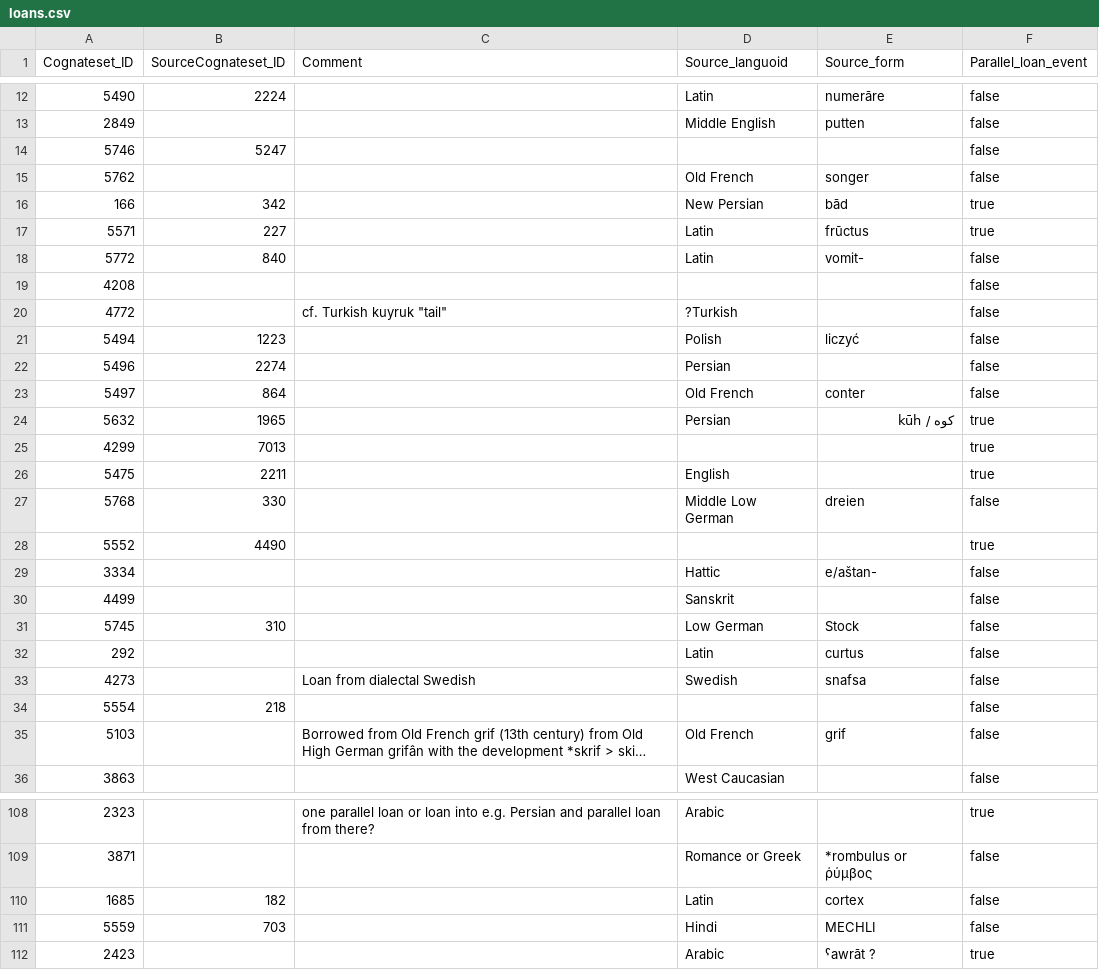
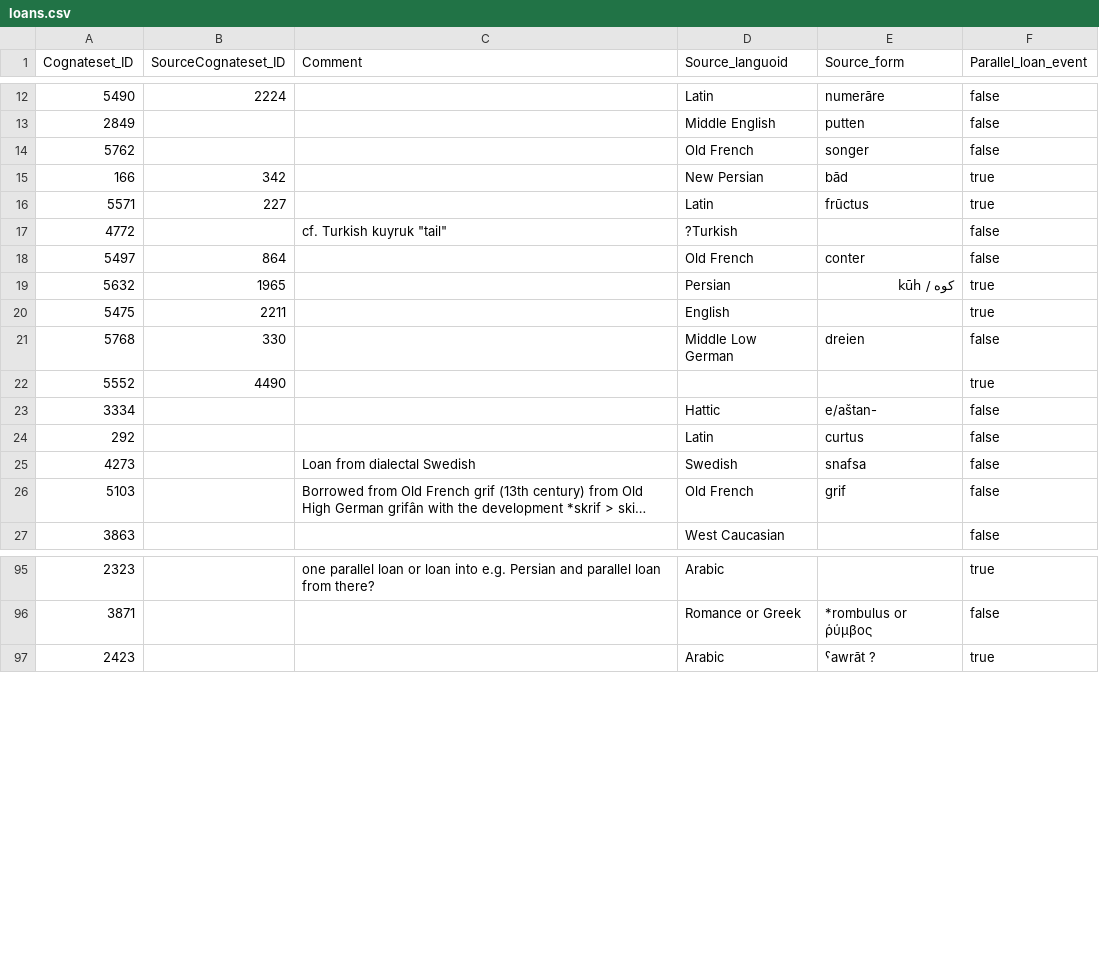
Before and after one commit to lexibank/iecor, a CSV file: cldf/loans.csv, drawn as a sheet; only a part is shown, gaps mark what is left out; long unchanged cells end in …; the diff covers the shown part only; the diff names each change by its address in the sheet, - before the commit and + after, or states it on an @@ line.

```diff
--- a/cldf/loans.csv
+++ b/cldf/loans.csv
-row 14: 5746 | 5247 |  |  |  | false
-row 18: 5772 | 840 |  | Latin | vomit- | false
-row 19: 4208 |  |  |  |  | false
-row 21: 5494 | 1223 |  | Polish | liczyć | false
-row 22: 5496 | 2274 |  | Persian |  | false
-row 25: 4299 | 7013 |  |  |  | true
-row 30: 4499 |  |  | Sanskrit |  | false
-row 31: 5745 | 310 |  | Low German | Stock | false
-row 34: 5554 | 218 |  |  |  | false
-row 110: 1685 | 182 |  | Latin | cortex | false
-row 111: 5559 | 703 |  | Hindi | MECHLI | false
```
Also changed, not shown: 37 removed rows and 2 edited cells elsewhere in this file, 7 other files.
